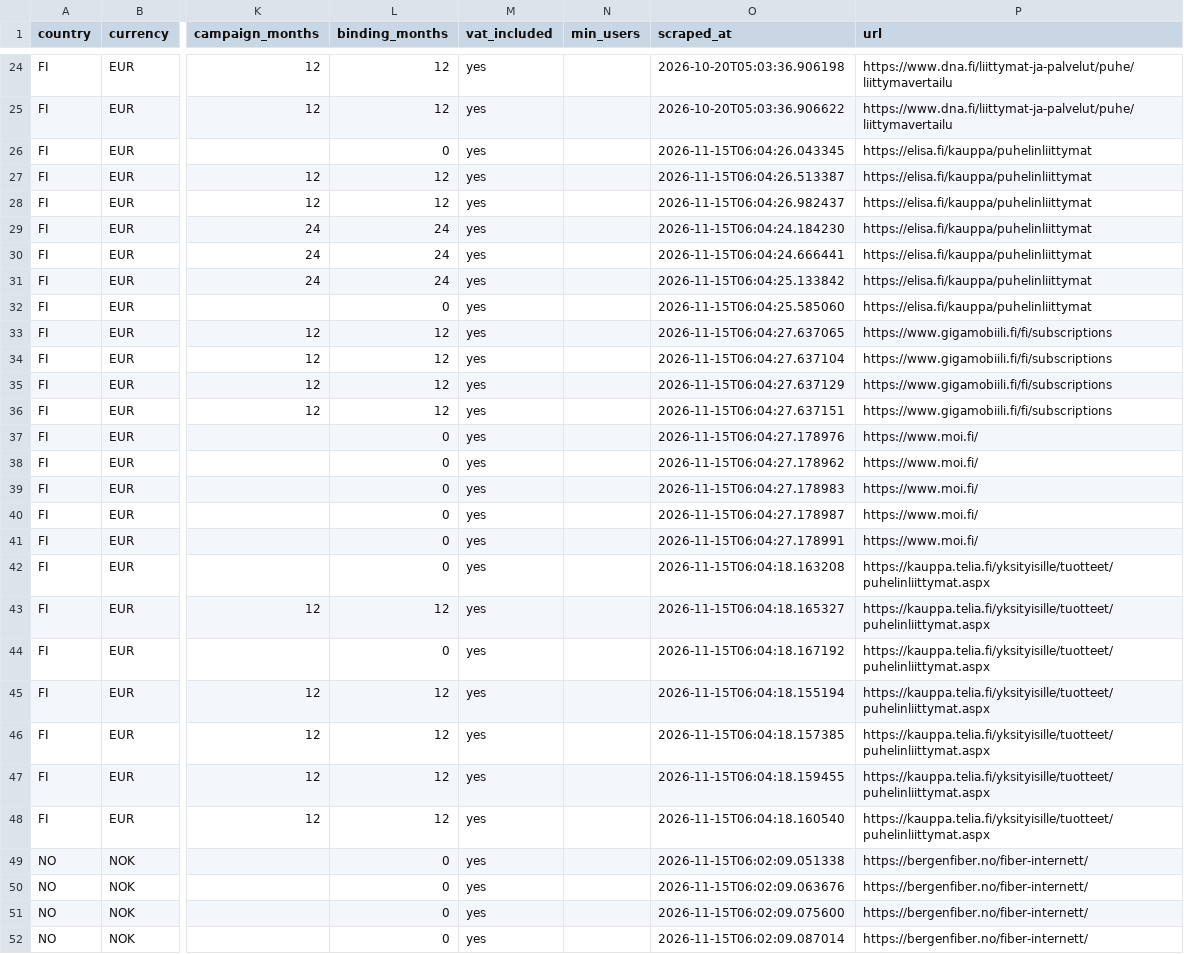
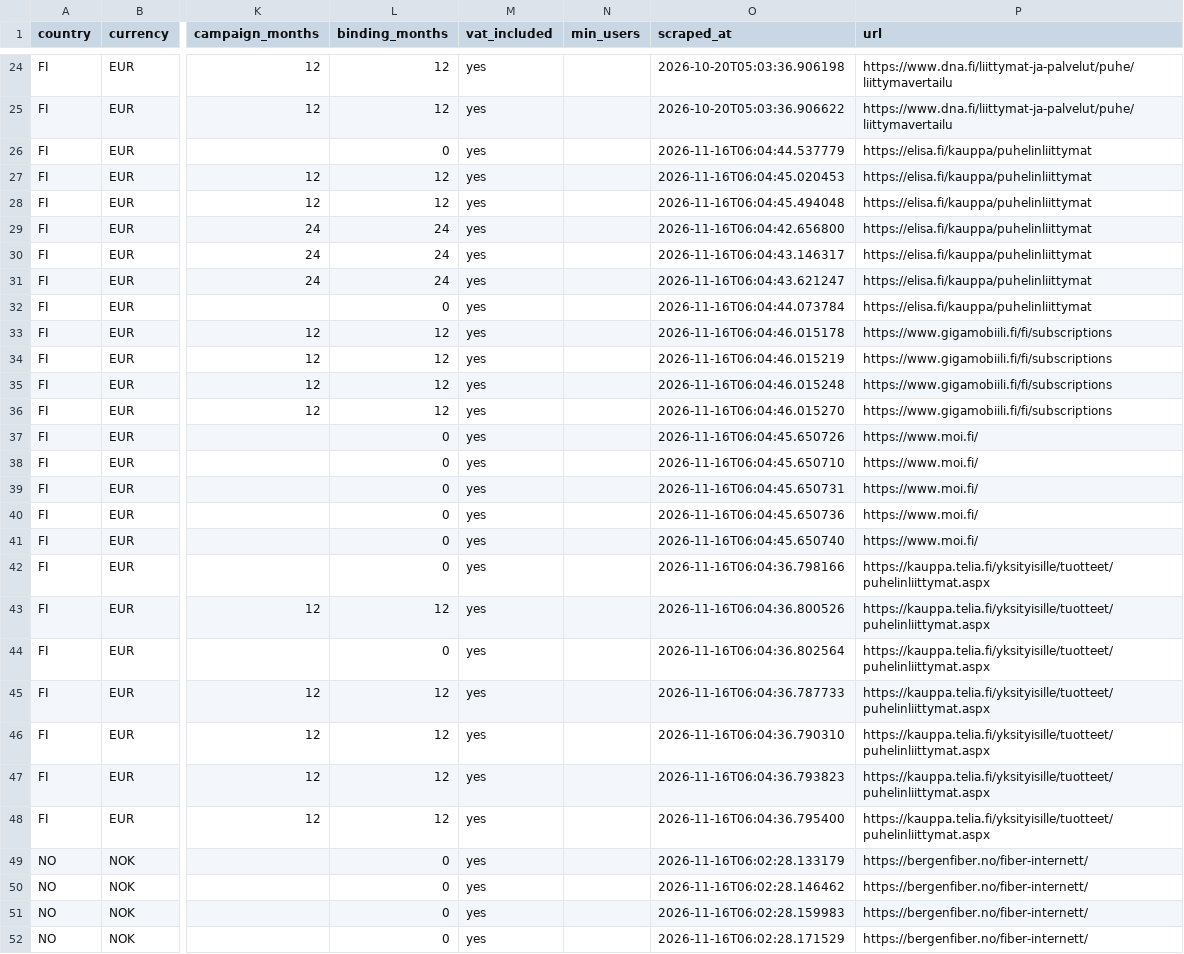
Before and after one commit to markusheiberg/telco-price-data, a CSV file: latest_prices.csv, drawn as a sheet; only a part is shown, gaps mark what is left out; the diff covers the shown part only; the diff names each change by its address in the sheet, - before the commit and + after, or states it on an @@ line.

```diff
--- a/latest_prices.csv
+++ b/latest_prices.csv
-O26 (scraped_at): 2026-11-15T06:04:26.043345
+O26 (scraped_at): 2026-11-16T06:04:44.537779
-O27 (scraped_at): 2026-11-15T06:04:26.513387
+O27 (scraped_at): 2026-11-16T06:04:45.020453
-O28 (scraped_at): 2026-11-15T06:04:26.982437
+O28 (scraped_at): 2026-11-16T06:04:45.494048
-O29 (scraped_at): 2026-11-15T06:04:24.184230
+O29 (scraped_at): 2026-11-16T06:04:42.656800
-O30 (scraped_at): 2026-11-15T06:04:24.666441
+O30 (scraped_at): 2026-11-16T06:04:43.146317
-O31 (scraped_at): 2026-11-15T06:04:25.133842
+O31 (scraped_at): 2026-11-16T06:04:43.621247
-O32 (scraped_at): 2026-11-15T06:04:25.585060
+O32 (scraped_at): 2026-11-16T06:04:44.073784
-O33 (scraped_at): 2026-11-15T06:04:27.637065
+O33 (scraped_at): 2026-11-16T06:04:46.015178
-O34 (scraped_at): 2026-11-15T06:04:27.637104
+O34 (scraped_at): 2026-11-16T06:04:46.015219
-O35 (scraped_at): 2026-11-15T06:04:27.637129
+O35 (scraped_at): 2026-11-16T06:04:46.015248
-O36 (scraped_at): 2026-11-15T06:04:27.637151
+O36 (scraped_at): 2026-11-16T06:04:46.015270
-O37 (scraped_at): 2026-11-15T06:04:27.178976
+O37 (scraped_at): 2026-11-16T06:04:45.650726
-O38 (scraped_at): 2026-11-15T06:04:27.178962
+O38 (scraped_at): 2026-11-16T06:04:45.650710
-O39 (scraped_at): 2026-11-15T06:04:27.178983
+O39 (scraped_at): 2026-11-16T06:04:45.650731
-O40 (scraped_at): 2026-11-15T06:04:27.178987
+O40 (scraped_at): 2026-11-16T06:04:45.650736
-O41 (scraped_at): 2026-11-15T06:04:27.178991
+O41 (scraped_at): 2026-11-16T06:04:45.650740
-O42 (scraped_at): 2026-11-15T06:04:18.163208
+O42 (scraped_at): 2026-11-16T06:04:36.798166
-O43 (scraped_at): 2026-11-15T06:04:18.165327
+O43 (scraped_at): 2026-11-16T06:04:36.800526
-O44 (scraped_at): 2026-11-15T06:04:18.167192
+O44 (scraped_at): 2026-11-16T06:04:36.802564
-O45 (scraped_at): 2026-11-15T06:04:18.155194
+O45 (scraped_at): 2026-11-16T06:04:36.787733
-O46 (scraped_at): 2026-11-15T06:04:18.157385
+O46 (scraped_at): 2026-11-16T06:04:36.790310
-O47 (scraped_at): 2026-11-15T06:04:18.159455
+O47 (scraped_at): 2026-11-16T06:04:36.793823
-O48 (scraped_at): 2026-11-15T06:04:18.160540
+O48 (scraped_at): 2026-11-16T06:04:36.795400
-O49 (scraped_at): 2026-11-15T06:02:09.051338
+O49 (scraped_at): 2026-11-16T06:02:28.133179
-O50 (scraped_at): 2026-11-15T06:02:09.063676
+O50 (scraped_at): 2026-11-16T06:02:28.146462
-O51 (scraped_at): 2026-11-15T06:02:09.075600
+O51 (scraped_at): 2026-11-16T06:02:28.159983
-O52 (scraped_at): 2026-11-15T06:02:09.087014
+O52 (scraped_at): 2026-11-16T06:02:28.171529
```
Also changed, not shown: 134 edited cells elsewhere in this file, 1 other file.
